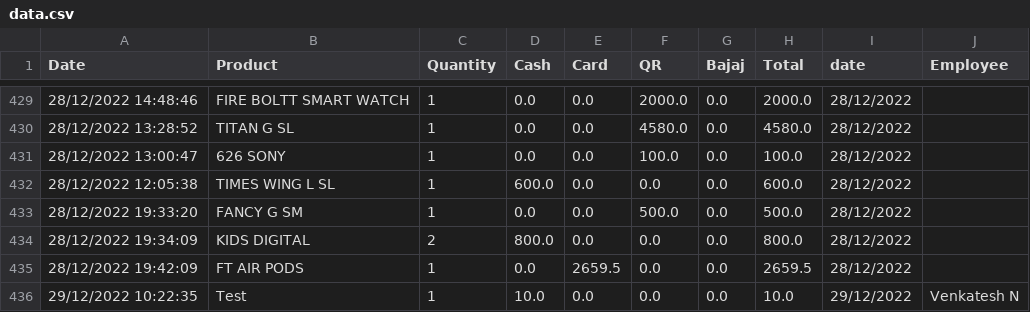
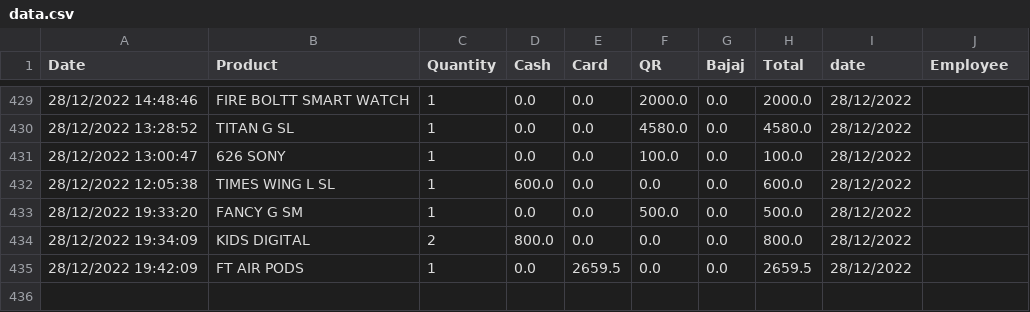
Before and after one commit to shilpa2806/Shop_Nandyal, a CSV file: data.csv, drawn as a sheet; only a part is shown, gaps mark what is left out.

Commit message:
committing files

```diff
--- a/data.csv
+++ b/data.csv
@@ -435,2 +435 @@ Date,Product,Quantity,Cash,Card,QR,Bajaj,Total,date,Employee
 28/12/2022 19:42:09,FT AIR PODS,1,0.0,2659.5,0.0,0.0,2659.5,28/12/2022,
-29/12/2022 10:22:35,Test,1,10.0,0.0,0.0,0.0,10.0,29/12/2022,Venkatesh N
```
